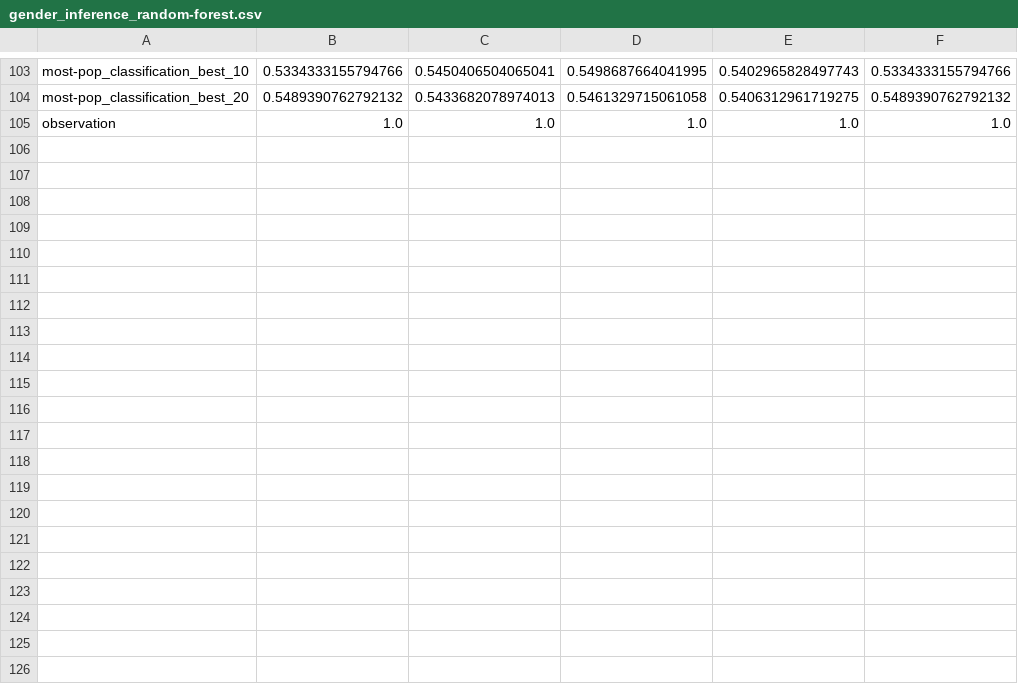
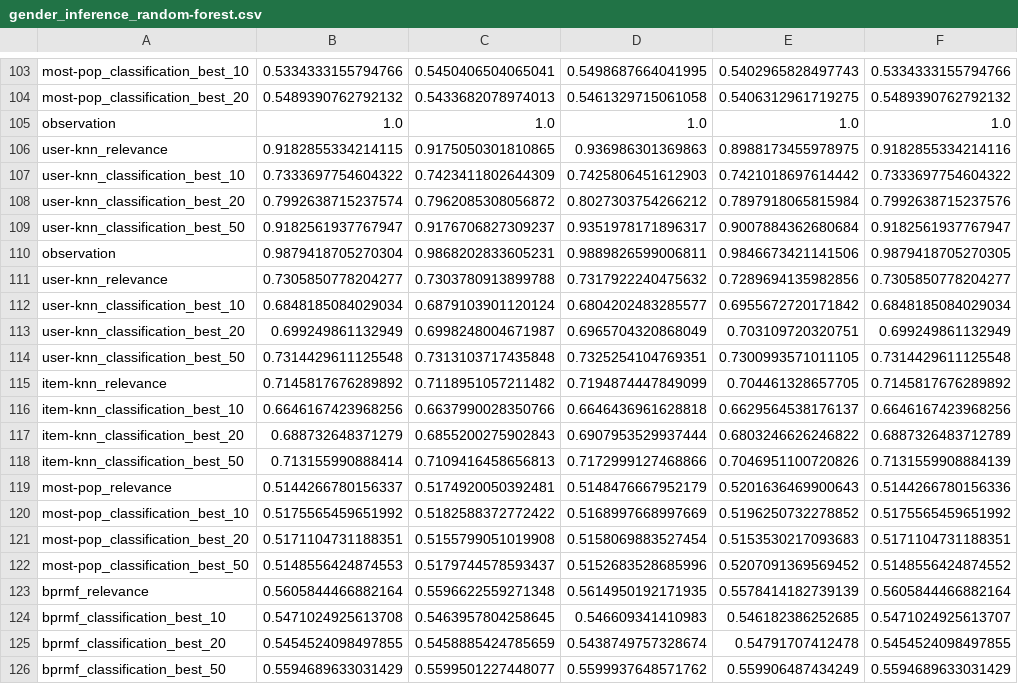
Before and after one commit to marinimau/privacy_and_fairness_in_recsys, a CSV file: results/gender_inference_random-forest.csv, drawn as a sheet; only a part is shown, gaps mark what is left out; the diff names each change by its address in the sheet, - before the commit and + after, or states it on an @@ line.

```diff
--- a/results/gender_inference_random-forest.csv
+++ b/results/gender_inference_random-forest.csv
+row 106: user-knn_relevance | 0.9182855334214115 | 0.9175050301810865 | 0.936986301369863 | 0.8988173455978975 | 0.9182855334214116
+row 107: user-knn_classification_best_10 | 0.7333697754604322 | 0.7423411802644309 | 0.7425806451612903 | 0.7421018697614442 | 0.7333697754604322
+row 108: user-knn_classification_best_20 | 0.7992638715237574 | 0.7962085308056872 | 0.8027303754266212 | 0.7897918065815984 | 0.7992638715237576
+row 109: user-knn_classification_best_50 | 0.9182561937767947 | 0.9176706827309237 | 0.9351978171896317 | 0.9007884362680684 | 0.9182561937767947
+row 110: observation | 0.9879418705270304 | 0.9868202833605231 | 0.9889826599006811 | 0.9846673421141506 | 0.9879418705270305
+row 111: user-knn_relevance | 0.7305850778204277 | 0.7303780913899788 | 0.7317922240475632 | 0.7289694135982856 | 0.7305850778204277
+row 112: user-knn_classification_best_10 | 0.6848185084029034 | 0.6879103901120124 | 0.6804202483285577 | 0.6955672720171842 | 0.6848185084029034
+row 113: user-knn_classification_best_20 | 0.699249861132949 | 0.6998248004671987 | 0.6965704320868049 | 0.703109720320751 | 0.699249861132949
+row 114: user-knn_classification_best_50 | 0.7314429611125548 | 0.7313103717435848 | 0.7325254104769351 | 0.7300993571011105 | 0.7314429611125548
+row 115: item-knn_relevance | 0.7145817676289892 | 0.7118951057211482 | 0.7194874447849099 | 0.704461328657705 | 0.7145817676289892
+row 116: item-knn_classification_best_10 | 0.6646167423968256 | 0.6637990028350766 | 0.6646436961628818 | 0.6629564538176137 | 0.6646167423968256
+row 117: item-knn_classification_best_20 | 0.688732648371279 | 0.6855200275902843 | 0.6907953529937444 | 0.6803246626246822 | 0.6887326483712789
+row 118: item-knn_classification_best_50 | 0.713155990888414 | 0.7109416458656813 | 0.7172999127468866 | 0.7046951100720826 | 0.7131559908884139
+row 119: most-pop_relevance | 0.5144266780156337 | 0.5174920050392481 | 0.5148476667952179 | 0.5201636469900643 | 0.5144266780156336
+row 120: most-pop_classification_best_10 | 0.5175565459651992 | 0.5182588372772422 | 0.5168997668997669 | 0.5196250732278852 | 0.5175565459651992
+row 121: most-pop_classification_best_20 | 0.5171104731188351 | 0.5155799051019908 | 0.5158069883527454 | 0.5153530217093683 | 0.5171104731188351
+row 122: most-pop_classification_best_50 | 0.5148556424874553 | 0.5179744578593437 | 0.5152683528685996 | 0.5207091369569452 | 0.5148556424874552
+row 123: bprmf_relevance | 0.5605844466882164 | 0.5596622559271348 | 0.5614950192171935 | 0.5578414182739139 | 0.5605844466882164
+row 124: bprmf_classification_best_10 | 0.5471024925613708 | 0.5463957804258645 | 0.546609341410983 | 0.546182386252685 | 0.5471024925613707
+row 125: bprmf_classification_best_20 | 0.5454524098497855 | 0.5458885424785659 | 0.5438749757328674 | 0.54791707412478 | 0.5454524098497855
+row 126: bprmf_classification_best_50 | 0.5594689633031429 | 0.5599501227448077 | 0.5599937648571762 | 0.559906487434249 | 0.5594689633031429
```
Also changed, not shown: results/gender_inference_logistic-regression.csv, 11 other files.
